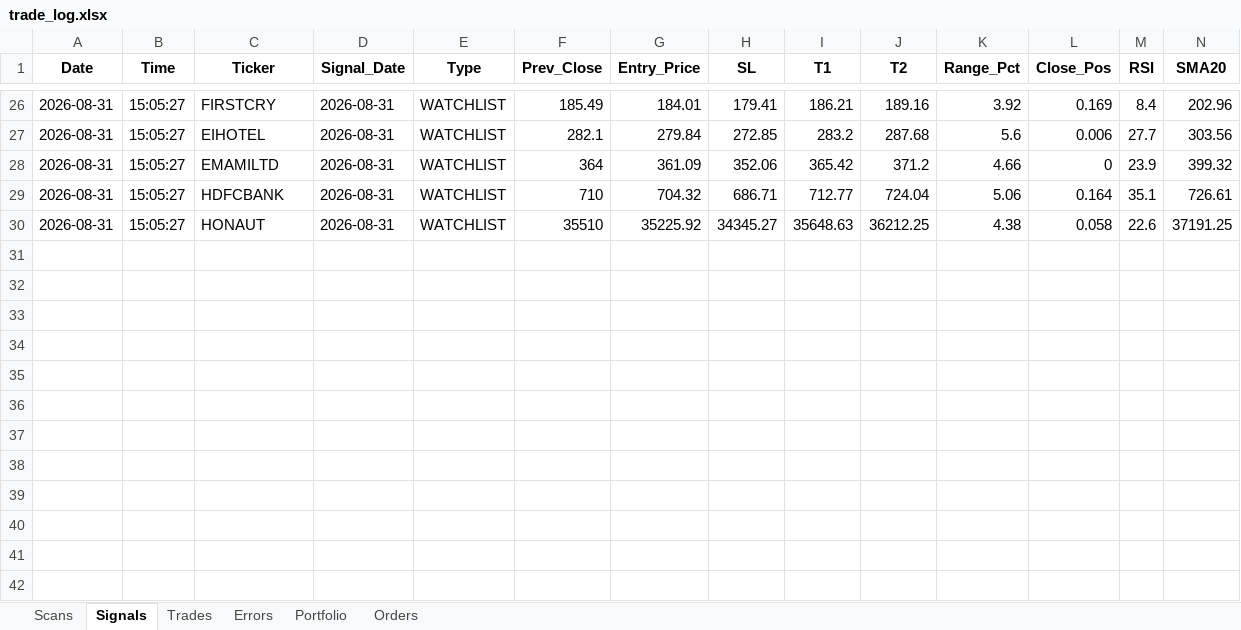
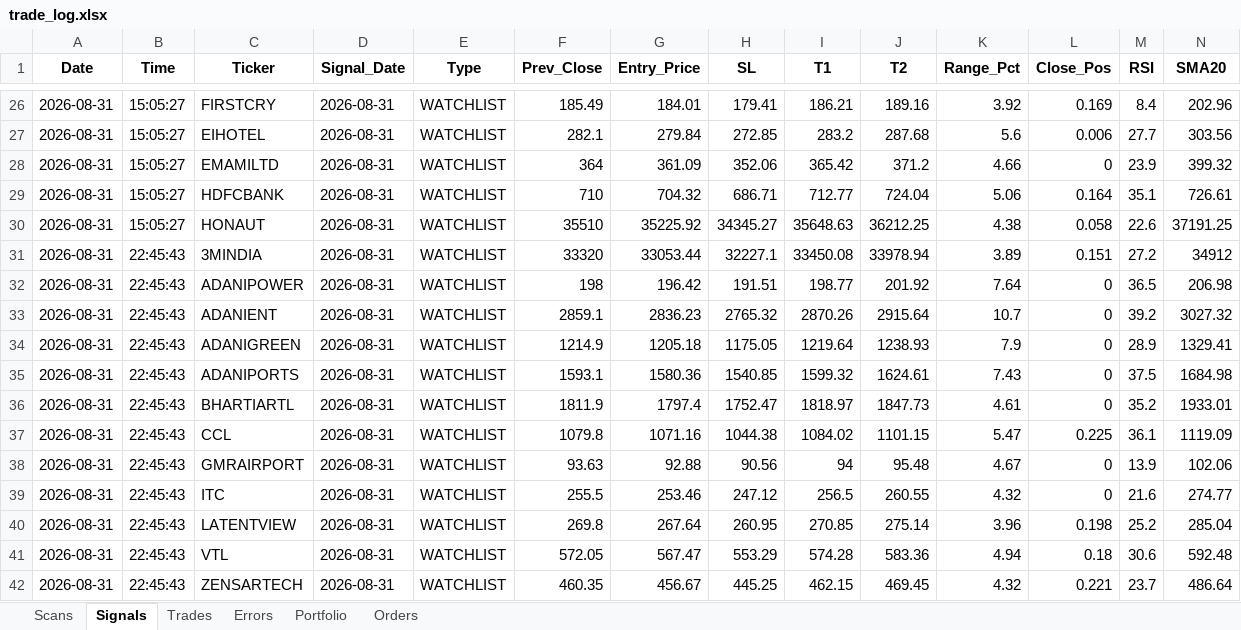
Before and after one commit to thokfoot/nifty500-scanner-bot, an Excel workbook: data/trade_log.xlsx, sheet Signals, drawn as a sheet; only a part is shown, gaps mark what is left out; values as stored, in another font and other column widths than the file's, no borders; rows hold the shown columns only; the diff names each change by its address in the sheet, - before the commit and + after, or states it on an @@ line.

```diff
--- a/data/trade_log.xlsx (sheet Signals)
+++ b/data/trade_log.xlsx (sheet Signals)
+row 31: 2026-08-31 | 22:45:43 | 3MINDIA | 2026-08-31 | WATCHLIST | 33320 | 33053.44 | 32227.1 | 33450.08 | 33978.94 | 3.89 | 0.151 | 27.2 | 34912
+row 32: 2026-08-31 | 22:45:43 | ADANIPOWER | 2026-08-31 | WATCHLIST | 198 | 196.42 | 191.51 | 198.77 | 201.92 | 7.64 | 0 | 36.5 | 206.98
+row 33: 2026-08-31 | 22:45:43 | ADANIENT | 2026-08-31 | WATCHLIST | 2859.1 | 2836.23 | 2765.32 | 2870.26 | 2915.64 | 10.7 | 0 | 39.2 | 3027.32
+row 34: 2026-08-31 | 22:45:43 | ADANIGREEN | 2026-08-31 | WATCHLIST | 1214.9 | 1205.18 | 1175.05 | 1219.64 | 1238.93 | 7.9 | 0 | 28.9 | 1329.41
+row 35: 2026-08-31 | 22:45:43 | ADANIPORTS | 2026-08-31 | WATCHLIST | 1593.1 | 1580.36 | 1540.85 | 1599.32 | 1624.61 | 7.43 | 0 | 37.5 | 1684.98
+row 36: 2026-08-31 | 22:45:43 | BHARTIARTL | 2026-08-31 | WATCHLIST | 1811.9 | 1797.4 | 1752.47 | 1818.97 | 1847.73 | 4.61 | 0 | 35.2 | 1933.01
+row 37: 2026-08-31 | 22:45:43 | CCL | 2026-08-31 | WATCHLIST | 1079.8 | 1071.16 | 1044.38 | 1084.02 | 1101.15 | 5.47 | 0.225 | 36.1 | 1119.09
+row 38: 2026-08-31 | 22:45:43 | GMRAIRPORT | 2026-08-31 | WATCHLIST | 93.63 | 92.88 | 90.56 | 94 | 95.48 | 4.67 | 0 | 13.9 | 102.06
+row 39: 2026-08-31 | 22:45:43 | ITC | 2026-08-31 | WATCHLIST | 255.5 | 253.46 | 247.12 | 256.5 | 260.55 | 4.32 | 0 | 21.6 | 274.77
+row 40: 2026-08-31 | 22:45:43 | LATENTVIEW | 2026-08-31 | WATCHLIST | 269.8 | 267.64 | 260.95 | 270.85 | 275.14 | 3.96 | 0.198 | 25.2 | 285.04
+row 41: 2026-08-31 | 22:45:43 | VTL | 2026-08-31 | WATCHLIST | 572.05 | 567.47 | 553.29 | 574.28 | 583.36 | 4.94 | 0.18 | 30.6 | 592.48
+row 42: 2026-08-31 | 22:45:43 | ZENSARTECH | 2026-08-31 | WATCHLIST | 460.35 | 456.67 | 445.25 | 462.15 | 469.45 | 4.32 | 0.221 | 23.7 | 486.64
```
Also changed, not shown: sheet Trades, sheet Scans, sheet Portfolio, sheet Orders, 3 other files.
